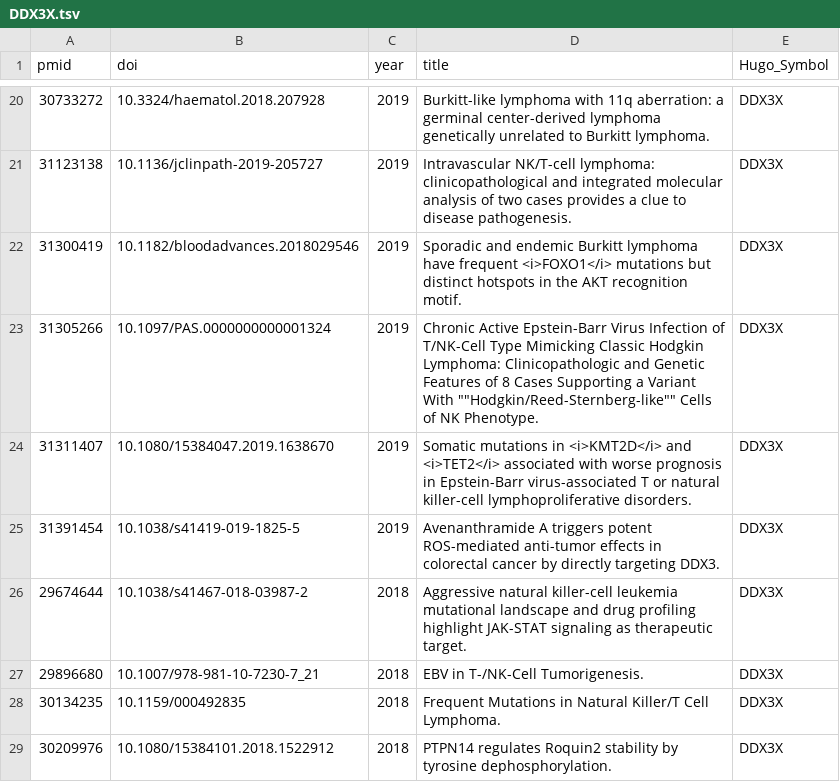
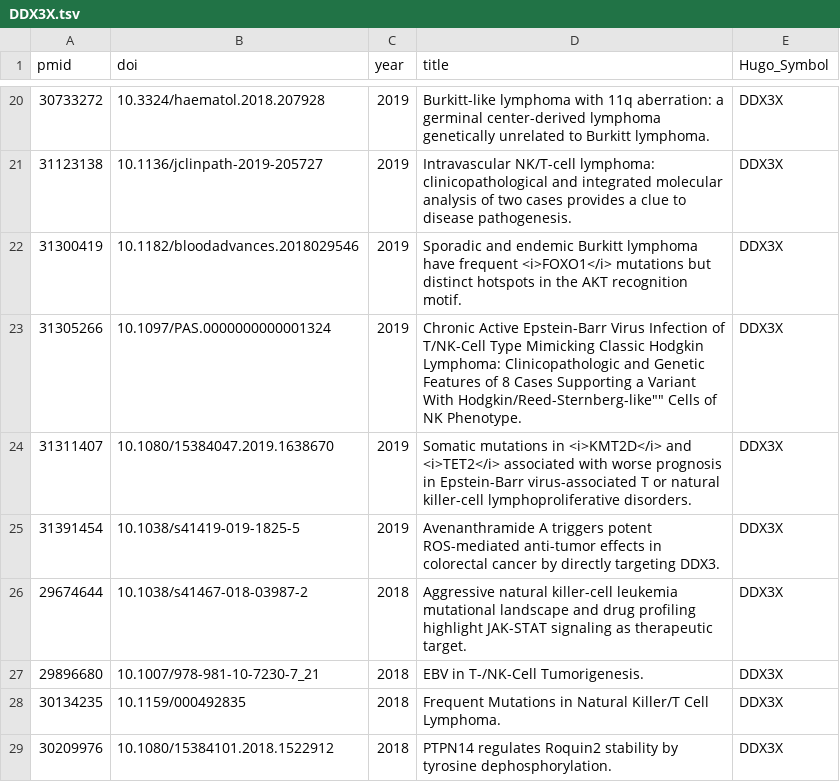
Before and after one commit to morinlab/LLMPP, a TSV file: literature/by_gene/DDX3X.tsv, drawn as a sheet; only a part is shown, gaps mark what is left out.

Commit message:
remove quotation marks

```diff
--- a/literature/by_gene/DDX3X.tsv
+++ b/literature/by_gene/DDX3X.tsv
@@ -22,3 +22,3 @@ pmid	doi	year	title	Hugo_Symbol
 31300419	10.1182/bloodadvances.2018029546	2019	Sporadic and endemic Burkitt lymphoma have frequent <i>FOXO1</i> mutations but distinct hotspots in the AKT recognition motif.	DDX3X
-31305266	10.1097/PAS.0000000000001324	2019	Chronic Active Epstein-Barr Virus Infection of T/NK-Cell Type Mimicking Classic Hodgkin Lymphoma: Clinicopathologic and Genetic Features of 8 Cases Supporting a Variant With ""Hodgkin/Reed-Sternberg-like"" Cells of NK Phenotype.	DDX3X
+31305266	10.1097/PAS.0000000000001324	2019	Chronic Active Epstein-Barr Virus Infection of T/NK-Cell Type Mimicking Classic Hodgkin Lymphoma: Clinicopathologic and Genetic Features of 8 Cases Supporting a Variant With Hodgkin/Reed-Sternberg-like"" Cells of NK Phenotype.	DDX3X
 31311407	10.1080/15384047.2019.1638670	2019	Somatic mutations in <i>KMT2D</i> and <i>TET2</i> associated with worse prognosis in Epstein-Barr virus-associated T or natural killer-cell lymphoproliferative disorders.	DDX3X
```
